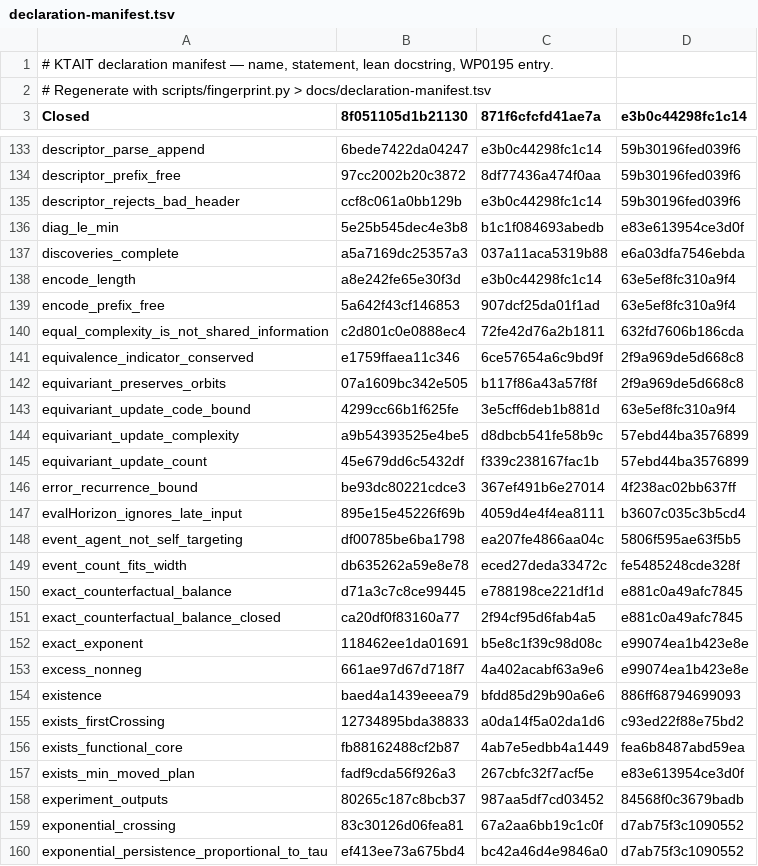
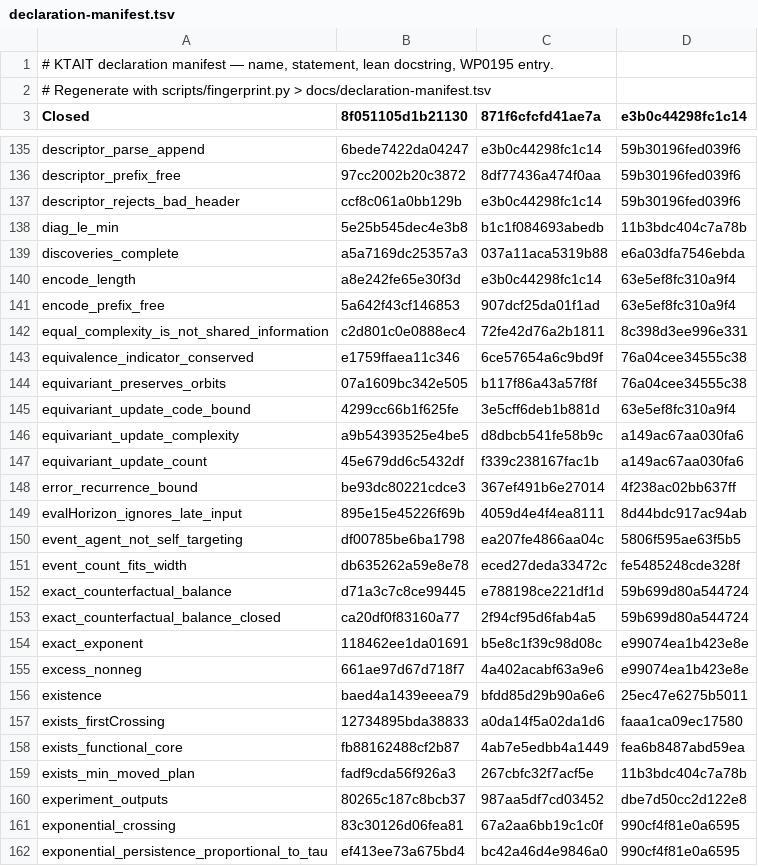
Before and after one commit to giulioruffini/KTAIT, a TSV file: docs/declaration-manifest.tsv, drawn as a sheet; only a part is shown, gaps mark what is left out; the diff covers the shown part only.

```diff
--- a/docs/declaration-manifest.tsv
+++ b/docs/declaration-manifest.tsv
@@ -135,3 +137,3 @@ descriptor_prefix_free	97cc2002b20c3872	8df77436a474f0aa	59b30196fed039f6
 descriptor_rejects_bad_header	ccf8c061a0bb129b	e3b0c44298fc1c14	59b30196fed039f6
-diag_le_min	5e25b545dec4e3b8	b1c1f084693abedb	e83e613954ce3d0f
+diag_le_min	5e25b545dec4e3b8	b1c1f084693abedb	11b3bdc404c7a78b
 discoveries_complete	a5a7169dc25357a3	037a11aca5319b88	e6a03dfa7546ebda
@@ -139,22 +141,22 @@ encode_length	a8e242fe65e30f3d	e3b0c44298fc1c14	63e5ef8fc310a9f4
 encode_prefix_free	5a642f43cf146853	907dcf25da01f1ad	63e5ef8fc310a9f4
-equal_complexity_is_not_shared_information	c2d801c0e0888ec4	72fe42d76a2b1811	632fd7606b186cda
-equivalence_indicator_conserved	e1759ffaea11c346	6ce57654a6c9bd9f	2f9a969de5d668c8
-equivariant_preserves_orbits	07a1609bc342e505	b117f86a43a57f8f	2f9a969de5d668c8
+equal_complexity_is_not_shared_information	c2d801c0e0888ec4	72fe42d76a2b1811	8c398d3ee996e331
+equivalence_indicator_conserved	e1759ffaea11c346	6ce57654a6c9bd9f	76a04cee34555c38
+equivariant_preserves_orbits	07a1609bc342e505	b117f86a43a57f8f	76a04cee34555c38
 equivariant_update_code_bound	4299cc66b1f625fe	3e5cff6deb1b881d	63e5ef8fc310a9f4
-equivariant_update_complexity	a9b54393525e4be5	d8dbcb541fe58b9c	57ebd44ba3576899
-equivariant_update_count	45e679dd6c5432df	f339c238167fac1b	57ebd44ba3576899
+equivariant_update_complexity	a9b54393525e4be5	d8dbcb541fe58b9c	a149ac67aa030fa6
+equivariant_update_count	45e679dd6c5432df	f339c238167fac1b	a149ac67aa030fa6
 error_recurrence_bound	be93dc80221cdce3	367ef491b6e27014	4f238ac02bb637ff
-evalHorizon_ignores_late_input	895e15e45226f69b	4059d4e4f4ea8111	b3607c035c3b5cd4
+evalHorizon_ignores_late_input	895e15e45226f69b	4059d4e4f4ea8111	8d44bdc917ac94ab
 event_agent_not_self_targeting	df00785be6ba1798	ea207fe4866aa04c	5806f595ae63f5b5
 event_count_fits_width	db635262a59e8e78	eced27deda33472c	fe5485248cde328f
-exact_counterfactual_balance	d71a3c7c8ce99445	e788198ce221df1d	e881c0a49afc7845
-exact_counterfactual_balance_closed	ca20df0f83160a77	2f94cf95d6fab4a5	e881c0a49afc7845
+exact_counterfactual_balance	d71a3c7c8ce99445	e788198ce221df1d	59b699d80a544724
+exact_counterfactual_balance_closed	ca20df0f83160a77	2f94cf95d6fab4a5	59b699d80a544724
 exact_exponent	118462ee1da01691	b5e8c1f39c98d08c	e99074ea1b423e8e
 excess_nonneg	661ae97d67d718f7	4a402acabf63a9e6	e99074ea1b423e8e
-existence	baed4a1439eeea79	bfdd85d29b90a6e6	886ff68794699093
-exists_firstCrossing	12734895bda38833	a0da14f5a02da1d6	c93ed22f88e75bd2
+existence	baed4a1439eeea79	bfdd85d29b90a6e6	25ec47e6275b5011
+exists_firstCrossing	12734895bda38833	a0da14f5a02da1d6	faaa1ca09ec17580
 exists_functional_core	fb88162488cf2b87	4ab7e5edbb4a1449	fea6b8487abd59ea
-exists_min_moved_plan	fadf9cda56f926a3	267cbfc32f7acf5e	e83e613954ce3d0f
-experiment_outputs	80265c187c8bcb37	987aa5df7cd03452	84568f0c3679badb
-exponential_crossing	83c30126d06fea81	67a2aa6bb19c1c0f	d7ab75f3c1090552
-exponential_persistence_proportional_to_tau	ef413ee73a675bd4	bc42a46d4e9846a0	d7ab75f3c1090552
+exists_min_moved_plan	fadf9cda56f926a3	267cbfc32f7acf5e	11b3bdc404c7a78b
+experiment_outputs	80265c187c8bcb37	987aa5df7cd03452	dbe7d50cc2d122e8
+exponential_crossing	83c30126d06fea81	67a2aa6bb19c1c0f	990cf4f81e0a6595
+exponential_persistence_proportional_to_tau	ef413ee73a675bd4	bc42a46d4e9846a0	990cf4f81e0a6595
```
Also changed, not shown: 3 added rows and 161 edited cells elsewhere in this file, 7 other files.
